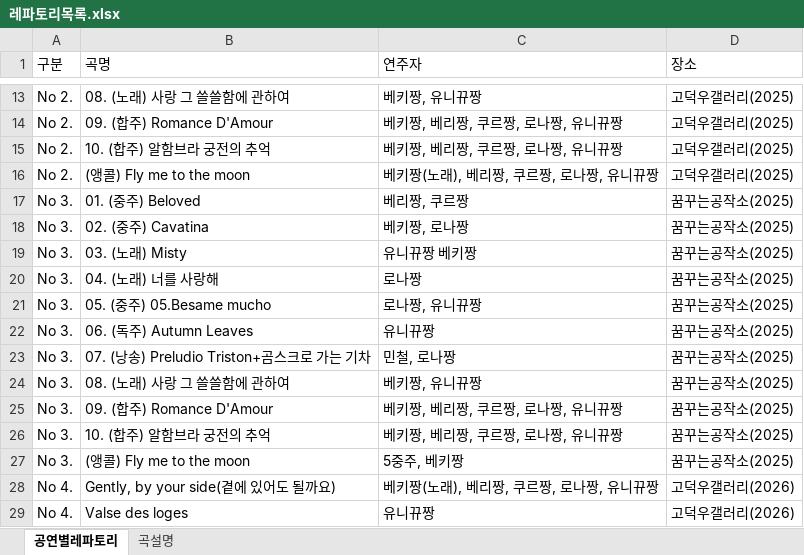
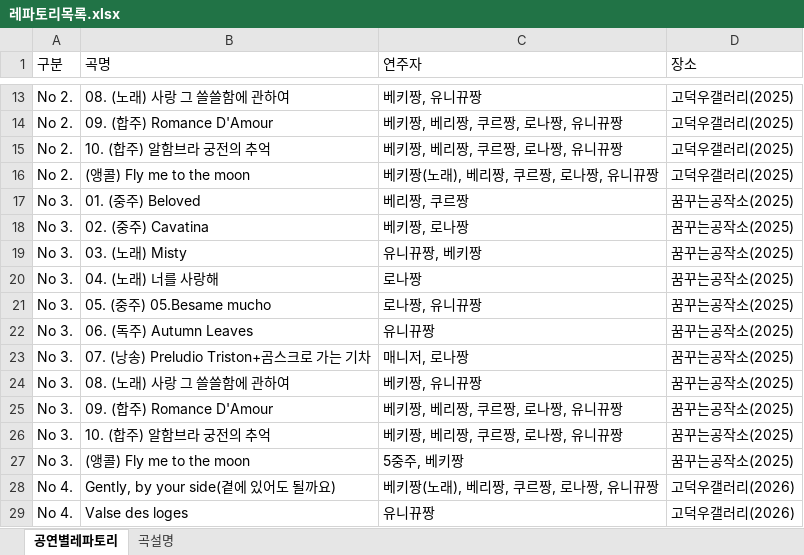
Before and after one commit to uincity/dokbaek, an Excel workbook: 레파토리목록.xlsx, sheet 공연별레파토리, drawn as a sheet; only a part is shown, gaps mark what is left out; values as stored, in another font and other column widths than the file's, no borders; the diff covers the shown part only; the diff names each change by its address in the sheet, - before the commit and + after, or states it on an @@ line.

```diff
--- a/레파토리목록.xlsx (sheet 공연별레파토리)
+++ b/레파토리목록.xlsx (sheet 공연별레파토리)
-C19 (연주자): 유니뀨짱 베키짱
+C19 (연주자): 유니뀨짱, 베키짱
-C23 (연주자): 민철, 로나짱
+C23 (연주자): 매니저, 로나짱
```
Also changed, not shown: 11 added rows and 6 edited cells elsewhere in this sheet, sheet 곡설명, 20 other files.
